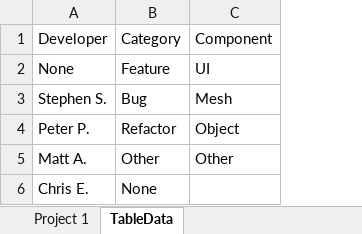
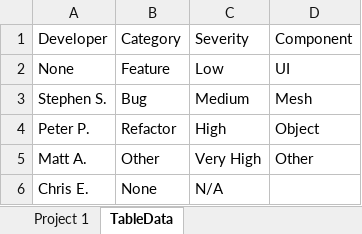
Before and after one commit to cettner/Control_Alt_Delete, an Excel workbook: Docs/Checklist/WorkChecklist.xlsx, sheet TableData, drawn as a sheet; values as stored, in another font and other column widths than the file's, no borders; table styles not drawn; the diff names each change by its address in the sheet, - before the commit and + after, or states it on an @@ line.

```diff
--- a/Docs/Checklist/WorkChecklist.xlsx (sheet TableData)
+++ b/Docs/Checklist/WorkChecklist.xlsx (sheet TableData)
+column C (Severity), rows 2-6: Low | Medium | High | Very High | N/A
```
Also changed, not shown: sheet Project 1.
